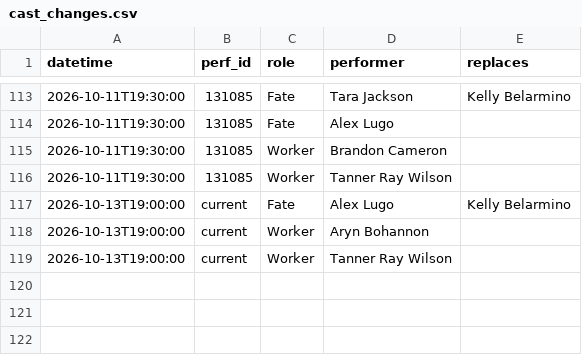
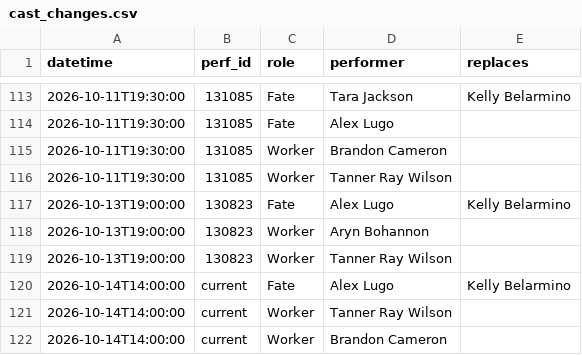
Before and after one commit to phoebejaffe/hadestown-subs, a CSV file: data/cast_changes.csv, drawn as a sheet; only a part is shown, gaps mark what is left out.

```diff
--- a/data/cast_changes.csv
+++ b/data/cast_changes.csv
@@ -116,4 +116,7 @@ datetime,perf_id,role,performer,replaces
 2026-10-11T19:30:00,131085,Worker,Tanner Ray Wilson,
-2026-10-13T19:00:00,current,Fate,Alex Lugo,Kelly Belarmino
-2026-10-13T19:00:00,current,Worker,Aryn Bohannon,
-2026-10-13T19:00:00,current,Worker,Tanner Ray Wilson,
+2026-10-13T19:00:00,130823,Fate,Alex Lugo,Kelly Belarmino
+2026-10-13T19:00:00,130823,Worker,Aryn Bohannon,
+2026-10-13T19:00:00,130823,Worker,Tanner Ray Wilson,
+2026-10-14T14:00:00,current,Fate,Alex Lugo,Kelly Belarmino
+2026-10-14T14:00:00,current,Worker,Tanner Ray Wilson,
+2026-10-14T14:00:00,current,Worker,Brandon Cameron,
```
Also changed, not shown: 3 other files.
